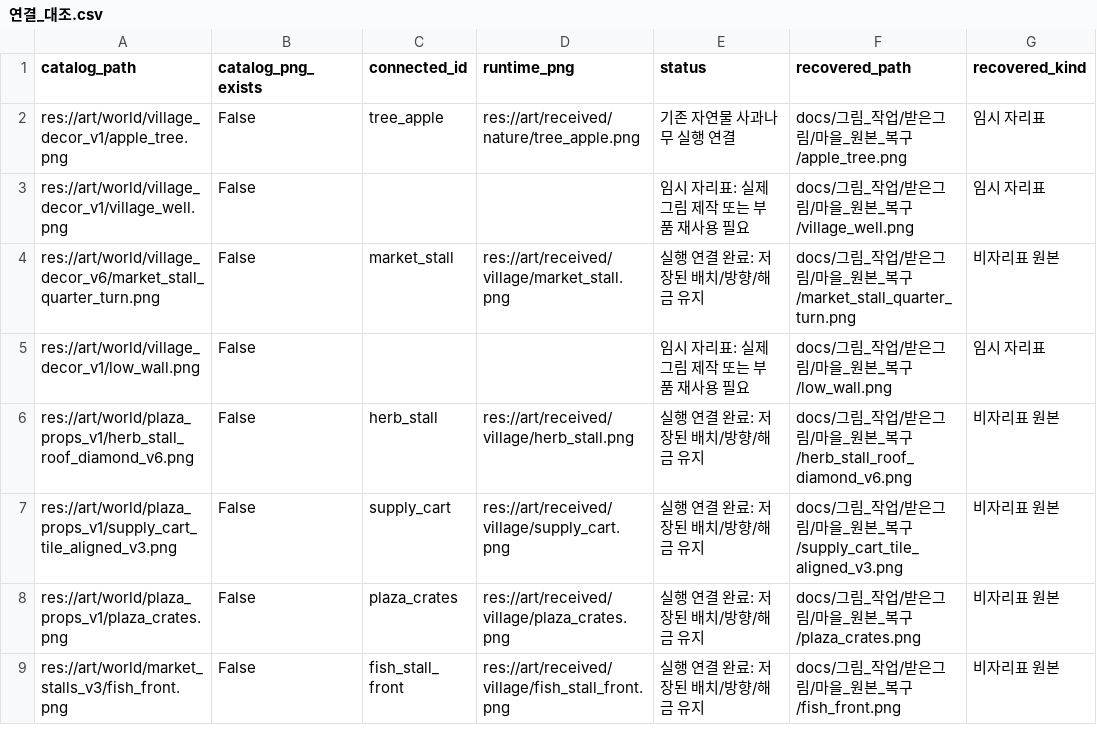
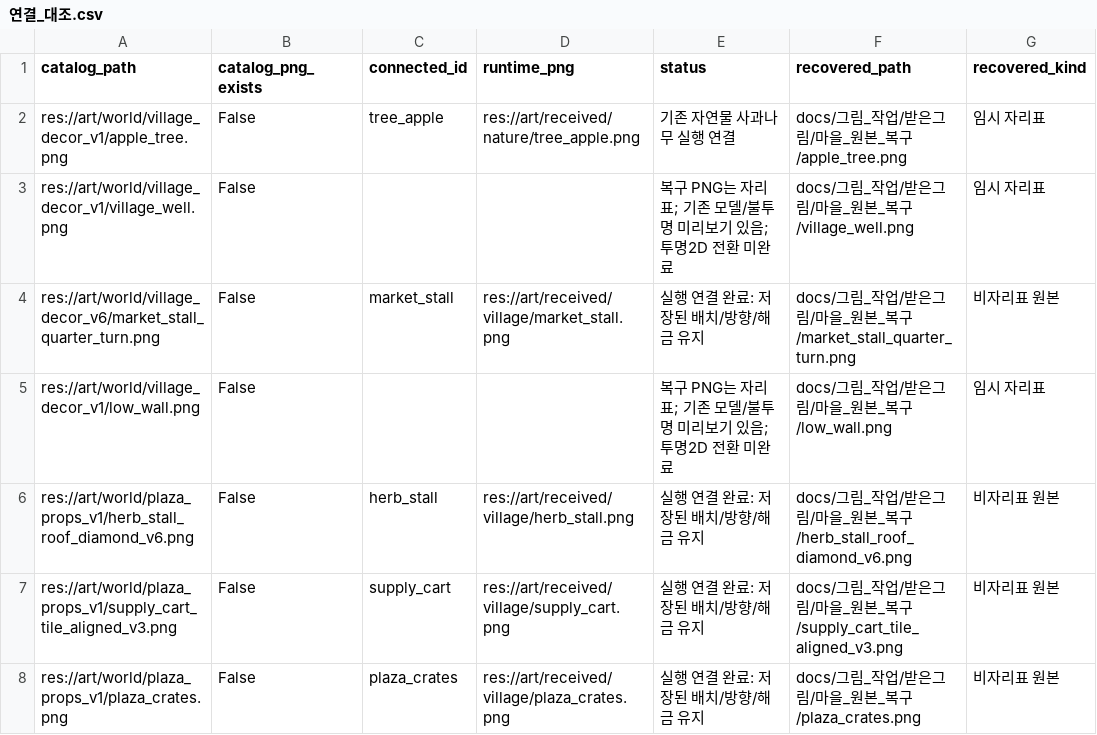
Before and after one commit to mayjohn66-cmd/project222, a CSV file: docs/그림_작업/마을_그림_연결/연결_대조.csv, drawn as a sheet; only a part is shown; the shorter side is filled out with more unchanged rows.

```diff
--- a/docs/그림_작업/마을_그림_연결/연결_대조.csv
+++ b/docs/그림_작업/마을_그림_연결/연결_대조.csv
@@ -2,5 +2,5 @@
 res://art/world/village_decor_v1/apple_tree.png,False,tree_apple,res://art/received/nature/tree_apple.png,기존 자연물 사과나무 실행 연결,docs/그림_작업/받은그림/마을_원본_복구/apple_tree.png,임시 자리표
-res://art/world/village_decor_v1/village_well.png,False,,,임시 자리표: 실제 그림 제작 또는 부품 재사용 필요,docs/그림_작업/받은그림/마을_원본_복구/village_well.png,임시 자리표
+res://art/world/village_decor_v1/village_well.png,False,,,복구 PNG는 자리표; 기존 모델/불투명 미리보기 있음; 투명2D 전환 미완료,docs/그림_작업/받은그림/마을_원본_복구/village_well.png,임시 자리표
 res://art/world/village_decor_v6/market_stall_quarter_turn.png,False,market_stall,res://art/received/village/market_stall.png,실행 연결 완료: 저장된 배치/방향/해금 유지,docs/그림_작업/받은그림/마을_원본_복구/market_stall_quarter_turn.png,비자리표 원본
-res://art/world/village_decor_v1/low_wall.png,False,,,임시 자리표: 실제 그림 제작 또는 부품 재사용 필요,docs/그림_작업/받은그림/마을_원본_복구/low_wall.png,임시 자리표
+res://art/world/village_decor_v1/low_wall.png,False,,,복구 PNG는 자리표; 기존 모델/불투명 미리보기 있음; 투명2D 전환 미완료,docs/그림_작업/받은그림/마을_원본_복구/low_wall.png,임시 자리표
 res://art/world/plaza_props_v1/herb_stall_roof_diamond_v6.png,False,herb_stall,res://art/received/village/herb_stall.png,실행 연결 완료: 저장된 배치/방향/해금 유지,docs/그림_작업/받은그림/마을_원본_복구/herb_stall_roof_diamond_v6.png,비자리표 원본
```
Also changed, not shown: 4 other files.
